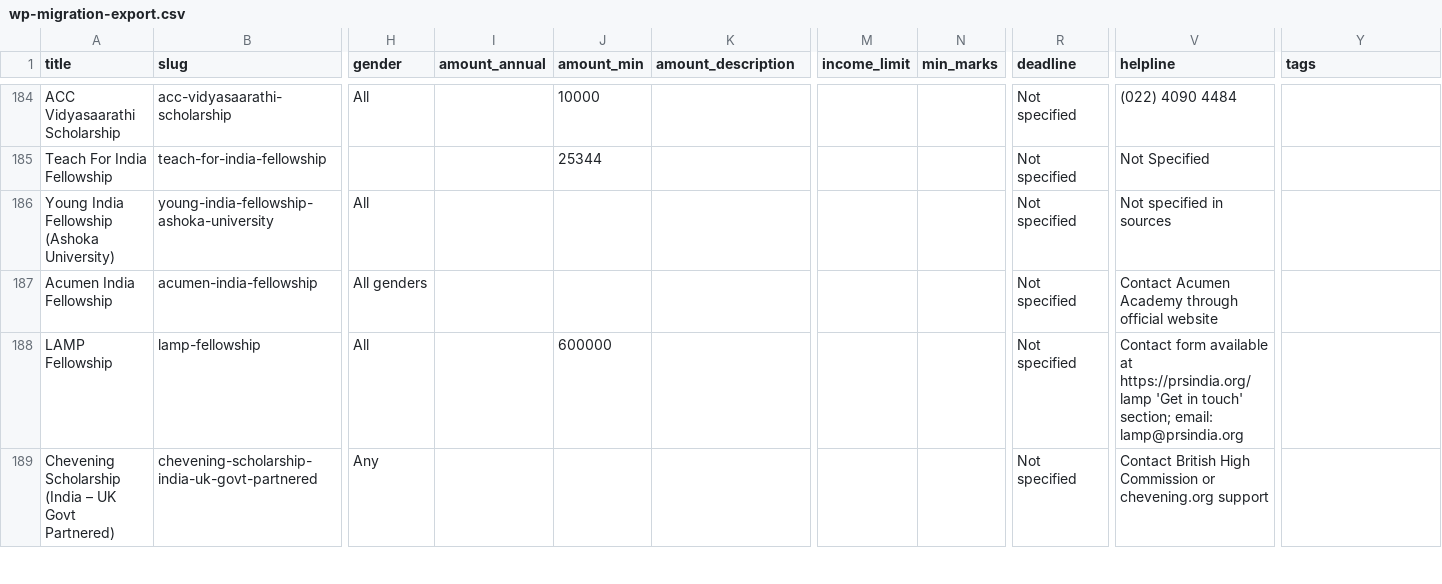
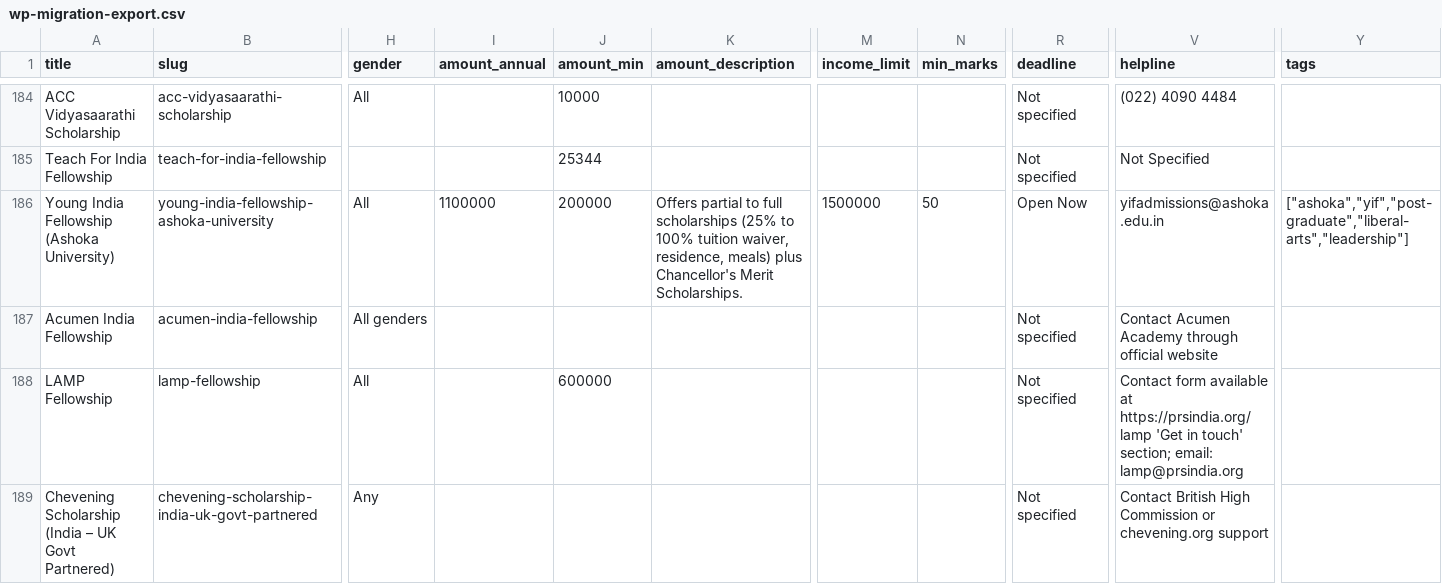
Before and after one commit to bizmantra/india-scholarships, a CSV file: scholarship-app/data/wp-migration-export.csv, drawn as a sheet; only a part is shown, gaps mark what is left out; the diff names each change by its address in the sheet, - before the commit and + after, or states it on an @@ line.

```diff
--- a/scholarship-app/data/wp-migration-export.csv
+++ b/scholarship-app/data/wp-migration-export.csv
-I186 (amount_annual): (empty)
+I186 (amount_annual): 1100000
-J186 (amount_min): (empty)
+J186 (amount_min): 200000
-K186 (amount_description): (empty)
+K186 (amount_description): Offers partial to full scholarships (25% to 100% tuition waiver, residence, meals) plus Chancellor's Merit Scholarships.
-M186 (income_limit): (empty)
+M186 (income_limit): 1500000
-N186 (min_marks): (empty)
+N186 (min_marks): 50
-R186 (deadline): Not specified
+R186 (deadline): Open Now
-V186 (helpline): Not specified in sources
+V186 (helpline): yifadmissions@ashoka.edu.in
-Y186 (tags): (empty)
+Y186 (tags): ["ashoka","yif","post-graduate","liberal-arts","leadership"]
```
Also changed, not shown: scholarship-app/data/content-quality-audit.csv, 3 other files.
